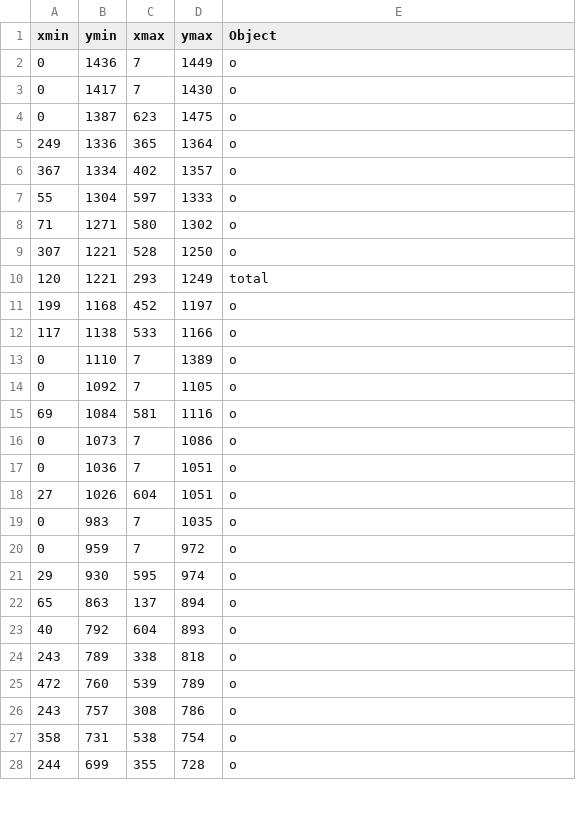
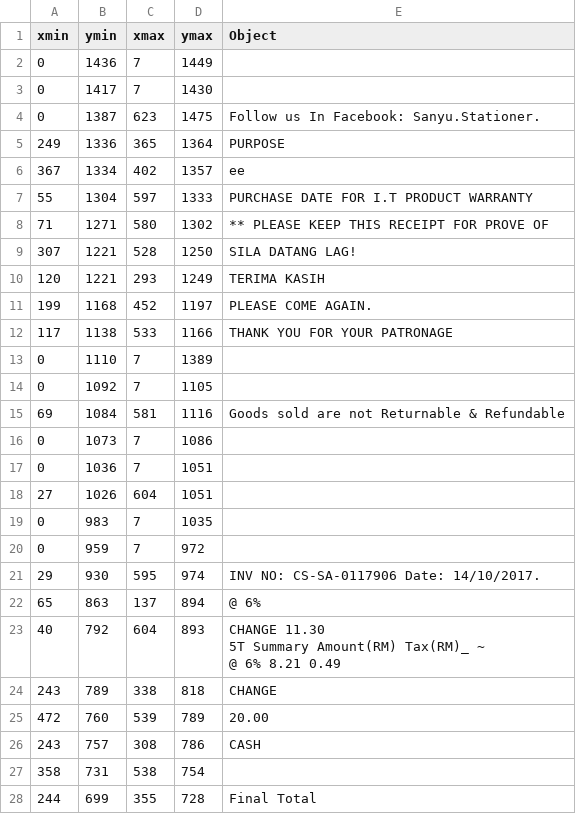
Before and after one commit to ahmadguze/gcn, a CSV file: graph/object testt/X51007339122.csv, drawn as a sheet; only a part is shown; ↵ is a line break in a cell; the diff covers the shown part only; the diff names each change by its address in the sheet, - before the commit and + after, or states it on an @@ line.

```diff
--- a/graph/object testt/X51007339122.csv
+++ b/graph/object testt/X51007339122.csv
-E2:E3 (Object): o
+E2:E3 (Object): (empty)
-E4 (Object): o
+E4 (Object): Follow us In Facebook: Sanyu.Stationer.
-E5 (Object): o
+E5 (Object): PURPOSE
-E6 (Object): o
+E6 (Object): ee
-E7 (Object): o
+E7 (Object): PURCHASE DATE FOR I.T PRODUCT WARRANTY
-E8 (Object): o
+E8 (Object): ** PLEASE KEEP THIS RECEIPT FOR PROVE OF
-E9 (Object): o
+E9 (Object): SILA DATANG LAG!
-E10 (Object): total
+E10 (Object): TERIMA KASIH
-E11 (Object): o
+E11 (Object): PLEASE COME AGAIN.
-E12 (Object): o
+E12 (Object): THANK YOU FOR YOUR PATRONAGE
-E13:E14 (Object): o
+E13:E14 (Object): (empty)
-E15 (Object): o
+E15 (Object): Goods sold are not Returnable & Refundable
-E16:E20 (Object): o
+E16:E20 (Object): (empty)
-E21 (Object): o
+E21 (Object): INV NO: CS-SA-0117906 Date: 14/10/2017.
-E22 (Object): o
+E22 (Object): @ 6%
-E23 (Object): o
+E23 (Object): CHANGE 11.30 ↵ 5T Summary Amount(RM) Tax(RM)_ ~ ↵ @ 6% 8.21 0.49
-E24 (Object): o
+E24 (Object): CHANGE
-E25 (Object): o
+E25 (Object): 20.00
-E26 (Object): o
+E26 (Object): CASH
-E27 (Object): o
+E27 (Object): (empty)
-E28 (Object): o
+E28 (Object): Final Total
```
Also changed, not shown: 16 edited cells elsewhere in this file, 23 other files.
